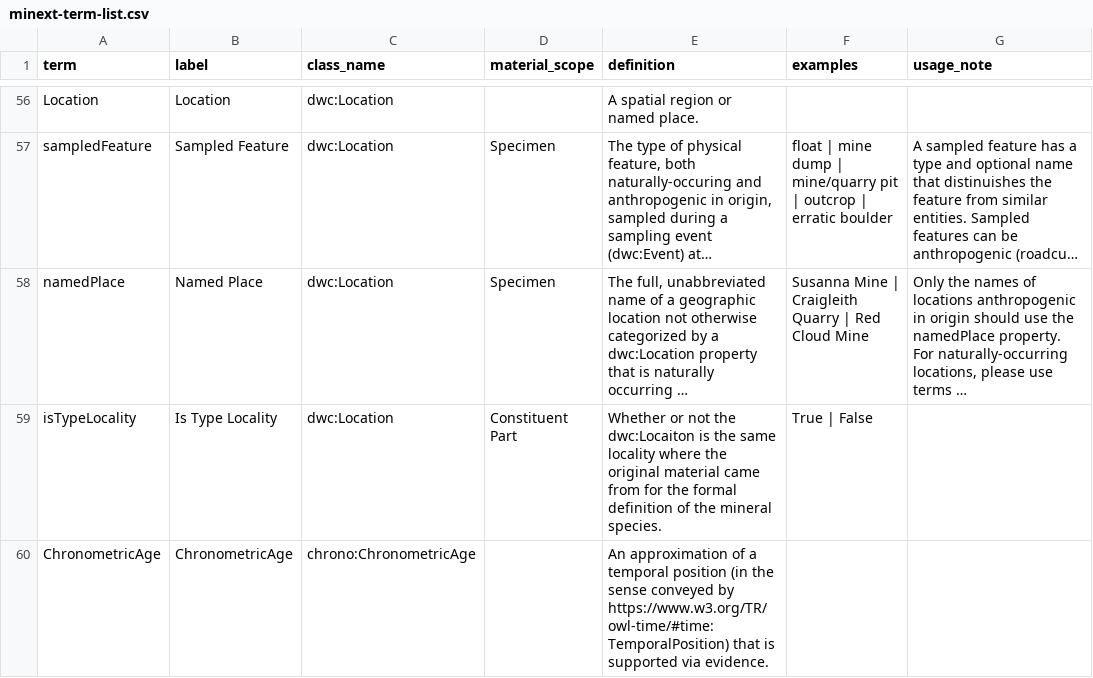
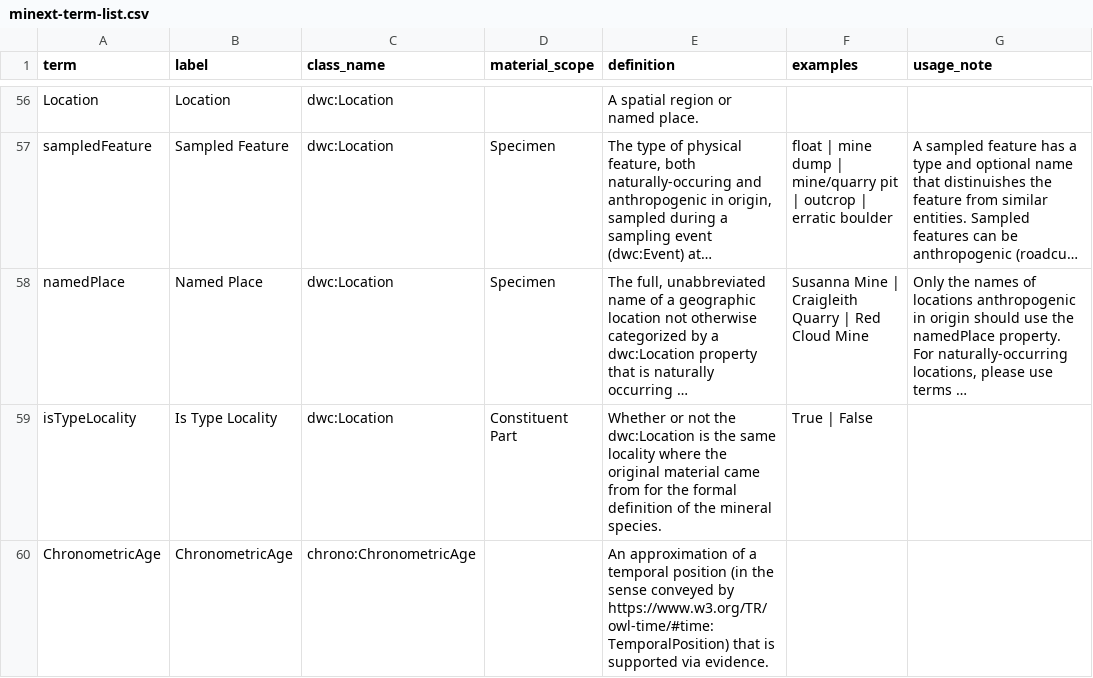
Before and after one commit to tdwg/mineralogy, a CSV file: source/terms/minext-term-list.csv, drawn as a sheet; only a part is shown, gaps mark what is left out; long unchanged cells end in …; the diff covers the shown part only; the diff names each change by its address in the sheet, - before the commit and + after, or states it on an @@ line.

```diff
--- a/source/terms/minext-term-list.csv
+++ b/source/terms/minext-term-list.csv
-E59 (definition): …not the dwc:Locaiton is the…
+E59 (definition): …not the dwc:Location is the…
```
Also changed, not shown: 4 edited cells elsewhere in this file.
